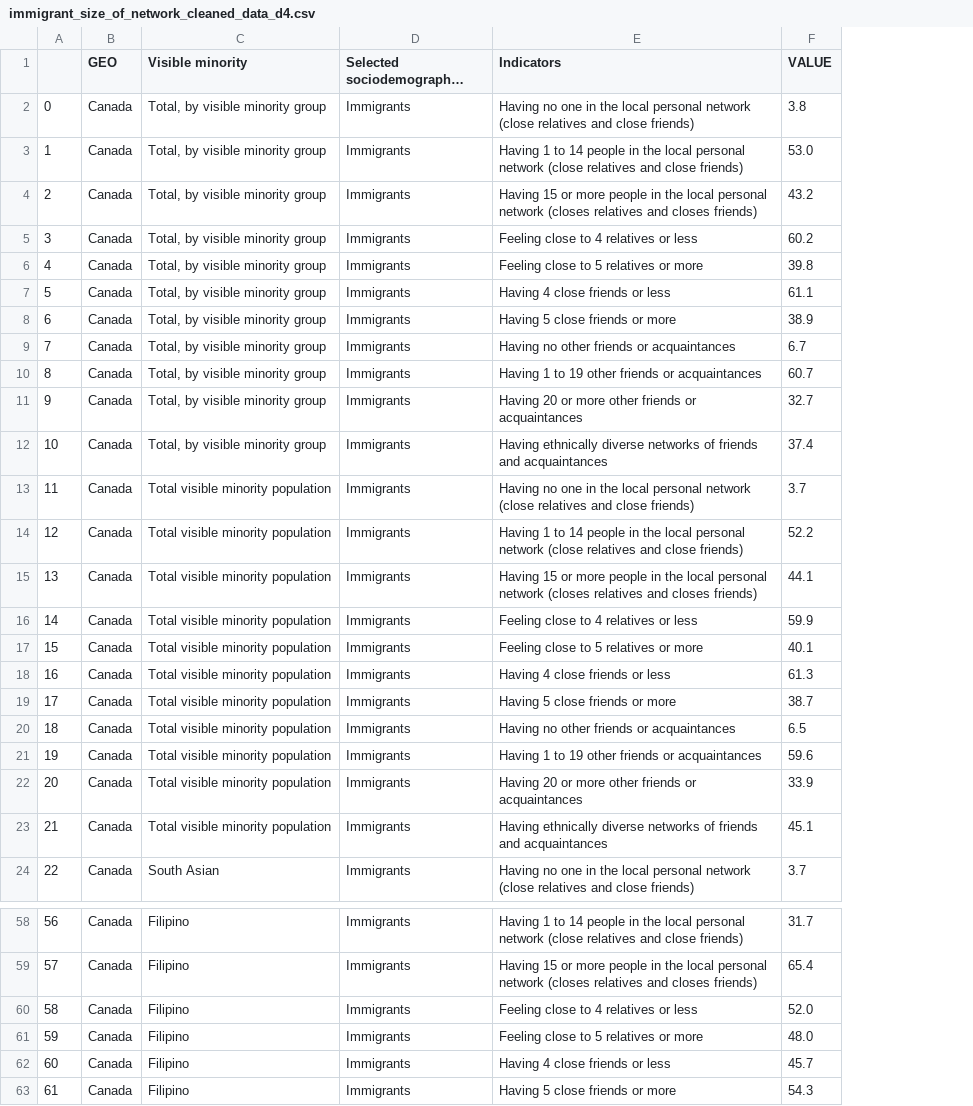
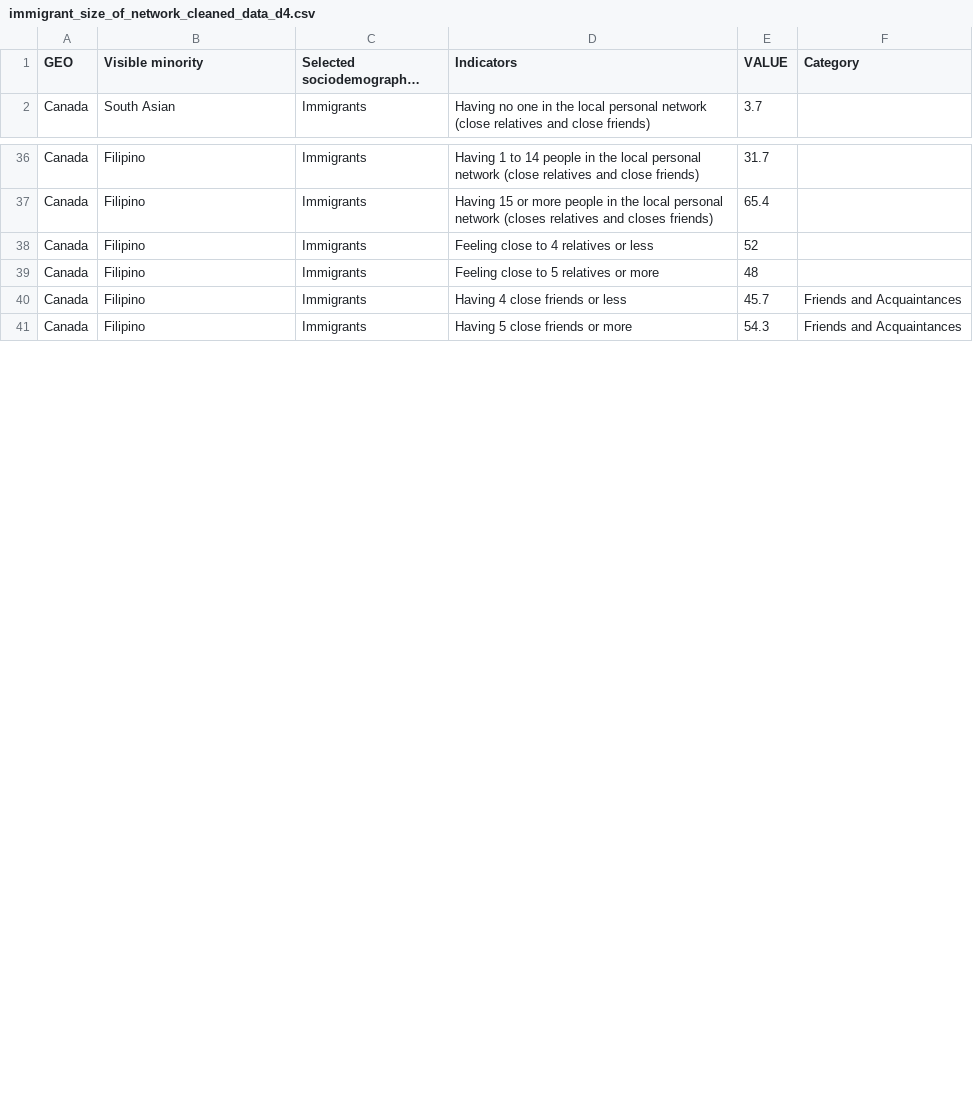
Before and after one commit to himanij11/canadian-immigration-analysis, a CSV file: cleaned_datasets/immigrant_size_of_network_cleaned_data_d4.csv, drawn as a sheet; only a part is shown, gaps mark what is left out; long unchanged cells end in …; removed rows and columns are numbered as before the commit, all else as after; the diff covers the shown part only; the diff names each change by its address in the sheet, - before the commit and + after, or states it on an @@ line.

Commit message:
Dashboard 4 : dataset changes + viz

```diff
--- a/cleaned_datasets/immigrant_size_of_network_cleaned_data_d4.csv
+++ b/cleaned_datasets/immigrant_size_of_network_cleaned_data_d4.csv
-column A, row 24: 22; rows 58-63: 56 | 57 | 58 | 59 | 60 | 61
+column F (Category), rows 40-41: Friends and Acquaintances | Friends and Acquaintances
-row 2: 0 | Canada | Total, by visible minority group | Immigrants | Having no one in the local personal network (close relatives and close friends) | 3.8
-row 3: 1 | Canada | Total, by visible minority group | Immigrants | Having 1 to 14 people in the local personal network (close relatives and close friends) | 53.0
-row 4: 2 | Canada | Total, by visible minority group | Immigrants | Having 15 or more people in the local personal network (closes relatives and closes friends) | 43.2
-row 5: 3 | Canada | Total, by visible minority group | Immigrants | Feeling close to 4 relatives or less | 60.2
-row 6: 4 | Canada | Total, by visible minority group | Immigrants | Feeling close to 5 relatives or more | 39.8
-row 7: 5 | Canada | Total, by visible minority group | Immigrants | Having 4 close friends or less | 61.1
-row 8: 6 | Canada | Total, by visible minority group | Immigrants | Having 5 close friends or more | 38.9
-row 9: 7 | Canada | Total, by visible minority group | Immigrants | Having no other friends or acquaintances | 6.7
-row 10: 8 | Canada | Total, by visible minority group | Immigrants | Having 1 to 19 other friends or acquaintances | 60.7
-row 11: 9 | Canada | Total, by visible minority group | Immigrants | Having 20 or more other friends or acquaintances | 32.7
-row 12: 10 | Canada | Total, by visible minority group | Immigrants | Having ethnically diverse networks of friends and acquaintances | 37.4
-row 13: 11 | Canada | Total visible minority population | Immigrants | Having no one in the local personal network (close relatives and close friends) | 3.7
-row 14: 12 | Canada | Total visible minority population | Immigrants | Having 1 to 14 people in the local personal network (close relatives and close friends) | 52.2
-row 15: 13 | Canada | Total visible minority population | Immigrants | Having 15 or more people in the local personal network (closes relatives and closes friends) | 44.1
-row 16: 14 | Canada | Total visible minority population | Immigrants | Feeling close to 4 relatives or less | 59.9
-row 17: 15 | Canada | Total visible minority population | Immigrants | Feeling close to 5 relatives or more | 40.1
-row 18: 16 | Canada | Total visible minority population | Immigrants | Having 4 close friends or less | 61.3
-row 19: 17 | Canada | Total visible minority population | Immigrants | Having 5 close friends or more | 38.7
-row 20: 18 | Canada | Total visible minority population | Immigrants | Having no other friends or acquaintances | 6.5
-row 21: 19 | Canada | Total visible minority population | Immigrants | Having 1 to 19 other friends or acquaintances | 59.6
-row 22: 20 | Canada | Total visible minority population | Immigrants | Having 20 or more other friends or acquaintances | 33.9
-row 23: 21 | Canada | Total visible minority population | Immigrants | Having ethnically diverse networks of friends and acquaintances | 45.1
-E38 (VALUE): 52.0
+E38 (VALUE): 52
-E39 (VALUE): 48.0
+E39 (VALUE): 48
```
Also changed, not shown: 5 edited cells elsewhere in this file, 2 other files.
